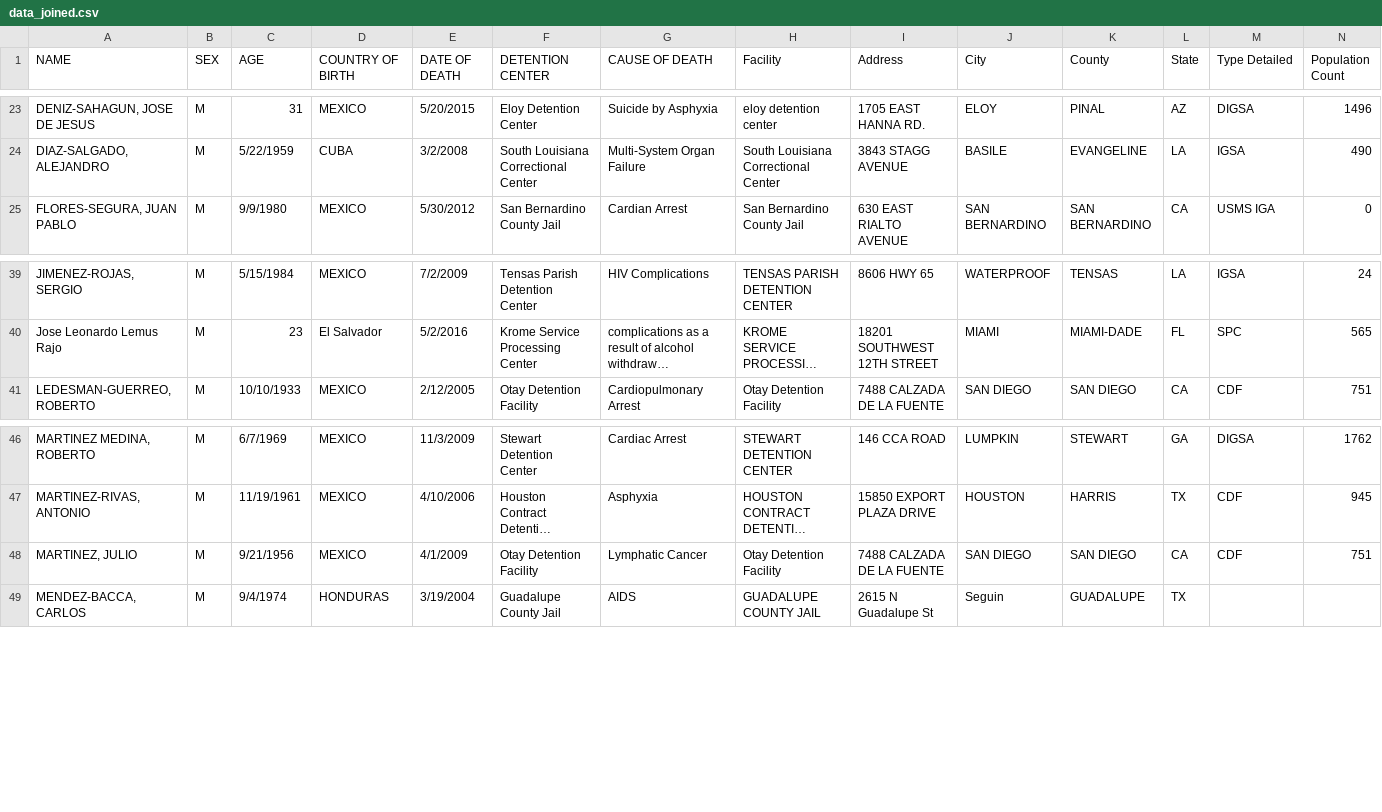
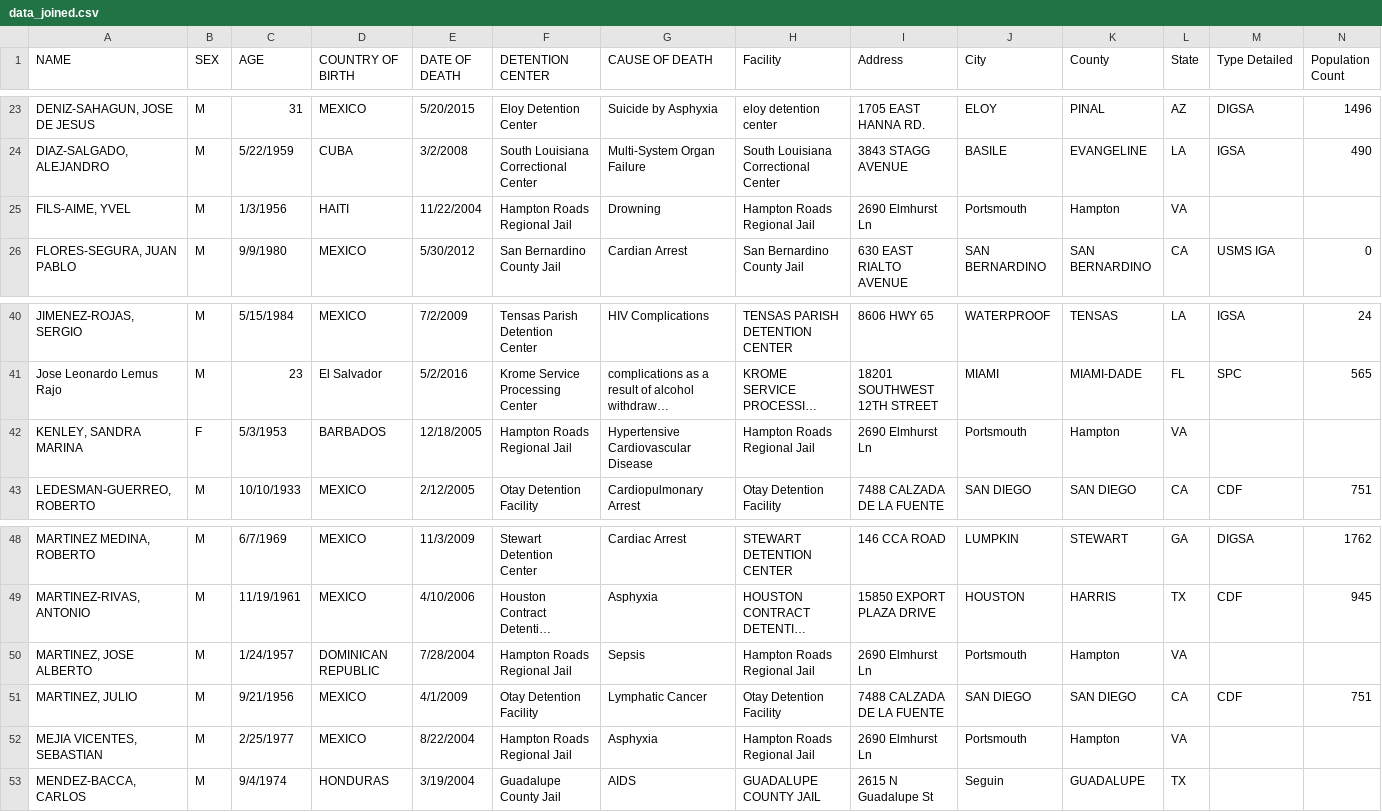
Before and after one commit to mexistentialist/death-by-detention, a CSV file: data/data_joined.csv, drawn as a sheet; only a part is shown, gaps mark what is left out; long unchanged cells end in …; rows hold the shown columns only; the diff names each change by its address in the sheet, - before the commit and + after, or states it on an @@ line.

Commit message:
Fix Hampton Roads Regional Jail records

```diff
--- a/data/data_joined.csv
+++ b/data/data_joined.csv
+row 25: FILS-AIME, YVEL | M | 1/3/1956 | HAITI | 11/22/2004 | Hampton Roads Regional Jail | Drowning | Hampton Roads Regional Jail | 2690 Elmhurst Ln | Portsmouth | Hampton | VA
+row 42: KENLEY, SANDRA MARINA | F | 5/3/1953 | BARBADOS | 12/18/2005 | Hampton Roads Regional Jail | Hypertensive Cardiovascular Disease | Hampton Roads Regional Jail | 2690 Elmhurst Ln | Portsmouth | Hampton | VA
+row 50: MARTINEZ, JOSE ALBERTO | M | 1/24/1957 | DOMINICAN REPUBLIC | 7/28/2004 | Hampton Roads Regional Jail | Sepsis | Hampton Roads Regional Jail | 2690 Elmhurst Ln | Portsmouth | Hampton | VA
+row 52: MEJIA VICENTES, SEBASTIAN | M | 2/25/1977 | MEXICO | 8/22/2004 | Hampton Roads Regional Jail | Asphyxia | Hampton Roads Regional Jail | 2690 Elmhurst Ln | Portsmouth | Hampton | VA
```
Also changed, not shown: data/detention_centers.csv, data/detention_centers_cleaned.csv.
